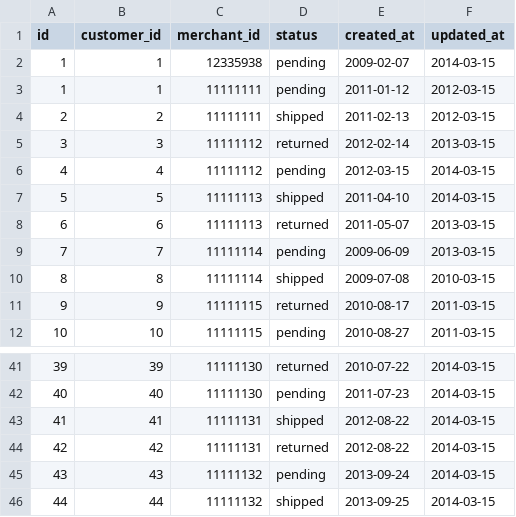
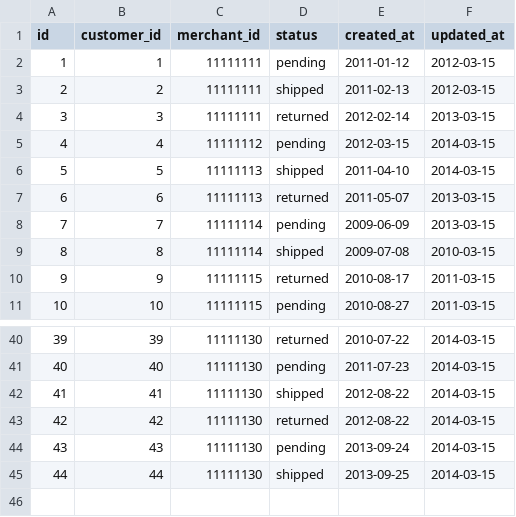
Before and after one commit to ckaminer/black_thursday, a CSV file: data/test_data/invoices_test.csv, drawn as a sheet; only a part is shown, gaps mark what is left out.

```diff
--- a/data/test_data/invoices_test.csv
+++ b/data/test_data/invoices_test.csv
@@ -1,6 +1,5 @@
 id,customer_id,merchant_id,status,created_at,updated_at
-1,1,12335938,pending,2009-02-07,2014-03-15
 1,1,11111111,pending,2011-01-12,2012-03-15
 2,2,11111111,shipped,2011-02-13,2012-03-15
-3,3,11111112,returned,2012-02-14,2013-03-15
+3,3,11111111,returned,2012-02-14,2013-03-15
 4,4,11111112,pending,2012-03-15,2014-03-15
@@ -42,5 +41,5 @@ id,customer_id,merchant_id,status,created_at,updated_at
 40,40,11111130,pending,2011-07-23,2014-03-15
-41,41,11111131,shipped,2012-08-22,2014-03-15
-42,42,11111131,returned,2012-08-22,2014-03-15
-43,43,11111132,pending,2013-09-24,2014-03-15
-44,44,11111132,shipped,2013-09-25,2014-03-15
+41,41,11111130,shipped,2012-08-22,2014-03-15
+42,42,11111130,returned,2012-08-22,2014-03-15
+43,43,11111130,pending,2013-09-24,2014-03-15
+44,44,11111130,shipped,2013-09-25,2014-03-15
```
Also changed, not shown: data/test_data/invoice_items_test.csv, data/test_data/items_test.csv, 12 other files.
